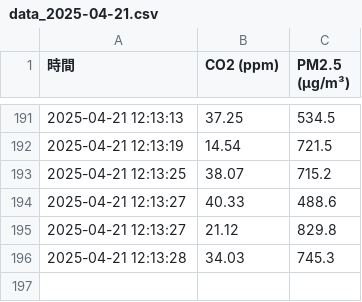
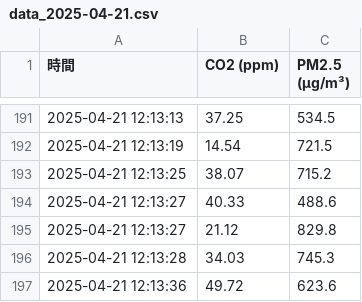
Before and after one commit to Sethjesus/JNC, a CSV file: data_2025-04-21.csv, drawn as a sheet; only a part is shown, gaps mark what is left out; the diff names each change by its address in the sheet, - before the commit and + after, or states it on an @@ line.

Commit message:
📈 自動更新 data_2025-04-21.csv 2025-04-21 12:13:36

```diff
--- a/data_2025-04-21.csv
+++ b/data_2025-04-21.csv
+row 197: 2025-04-21 12:13:36 | 49.72 | 623.6
```
